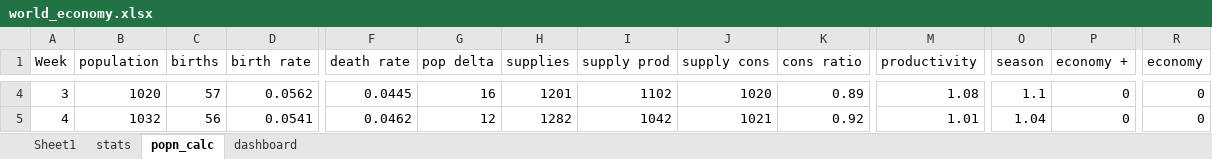
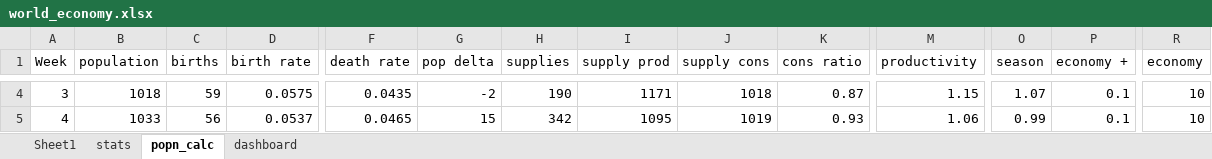
Before and after one commit to whatthefoong/working_in_progress, an Excel workbook: world_mechanics/world_economy.xlsx, sheet popn_calc, drawn as a sheet; only a part is shown, gaps mark what is left out; values as stored, in another font and other column widths than the file's, no borders; conditional formats not drawn; the diff covers the shown part only; the diff names each change by its address in the sheet, - before the commit and + after, or states it on an @@ line.

```diff
--- a/world_mechanics/world_economy.xlsx (sheet popn_calc)
+++ b/world_mechanics/world_economy.xlsx (sheet popn_calc)
-B4 (population): 1020
+B4 (population): 1018
-C4 (births): 57
+C4 (births): 59
-D4 (birth rate): 0.0562
+D4 (birth rate): 0.0575
-F4 (death rate): 0.0445
+F4 (death rate): 0.0435
-G4 (pop delta): 16
+G4 (pop delta): -2
-H4 (supplies): 1201
+H4 (supplies): 190
-I4 (supply prod): 1102
+I4 (supply prod): 1171
-J4 (supply cons): 1020
+J4 (supply cons): 1018
-K4 (cons ratio): 0.89
+K4 (cons ratio): 0.87
-M4 (productivity): 1.08
+M4 (productivity): 1.15
-O4 (season): 1.1
+O4 (season): 1.07
-P4:P5 (economy +): 0
+P4:P5 (economy +): 0.1
-R4:R5 (economy): 0
+R4:R5 (economy): 10
-B5 (population): 1032
+B5 (population): 1033
-D5 (birth rate): 0.0541
+D5 (birth rate): 0.0537
-F5 (death rate): 0.0462
+F5 (death rate): 0.0465
-G5 (pop delta): 12
+G5 (pop delta): 15
-H5 (supplies): 1282
+H5 (supplies): 342
-I5 (supply prod): 1042
+I5 (supply prod): 1095
-J5 (supply cons): 1021
+J5 (supply cons): 1019
-K5 (cons ratio): 0.92
+K5 (cons ratio): 0.93
-M5 (productivity): 1.01
+M5 (productivity): 1.06
-O5 (season): 1.04
+O5 (season): 0.99
```
Also changed, not shown: 1435 edited cells elsewhere in this sheet, sheet Sheet1, sheet stats, charts or pictures, 27 other files.
